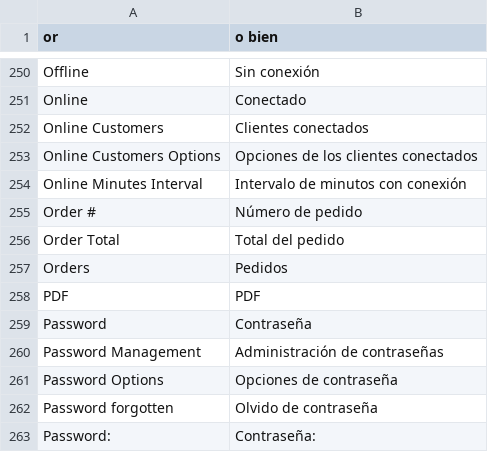
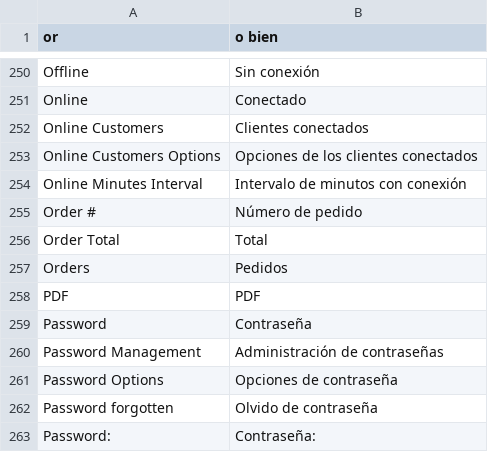
Before and after one commit to jrestr29/corpaulcommerce_m1, a CSV file: app/locale/es_ES/Mage_Customer.csv, drawn as a sheet; only a part is shown, gaps mark what is left out.

Commit message:
locale change

```diff
--- a/app/locale/es_ES/Mage_Customer.csv
+++ b/app/locale/es_ES/Mage_Customer.csv
@@ -255,3 +255,3 @@
 "Order #","Número de pedido"
-"Order Total","Total del pedido"
+"Order Total","Total"
 "Orders","Pedidos"
```
Also changed, not shown: 2 other files.
